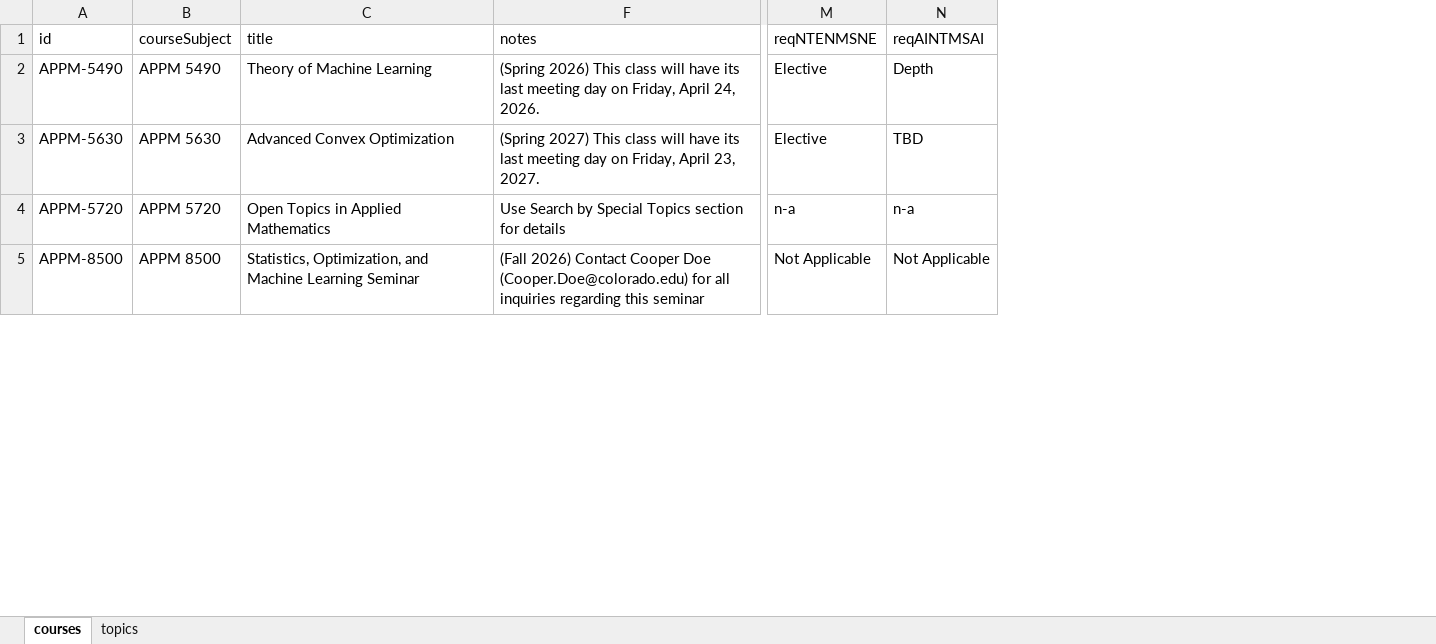
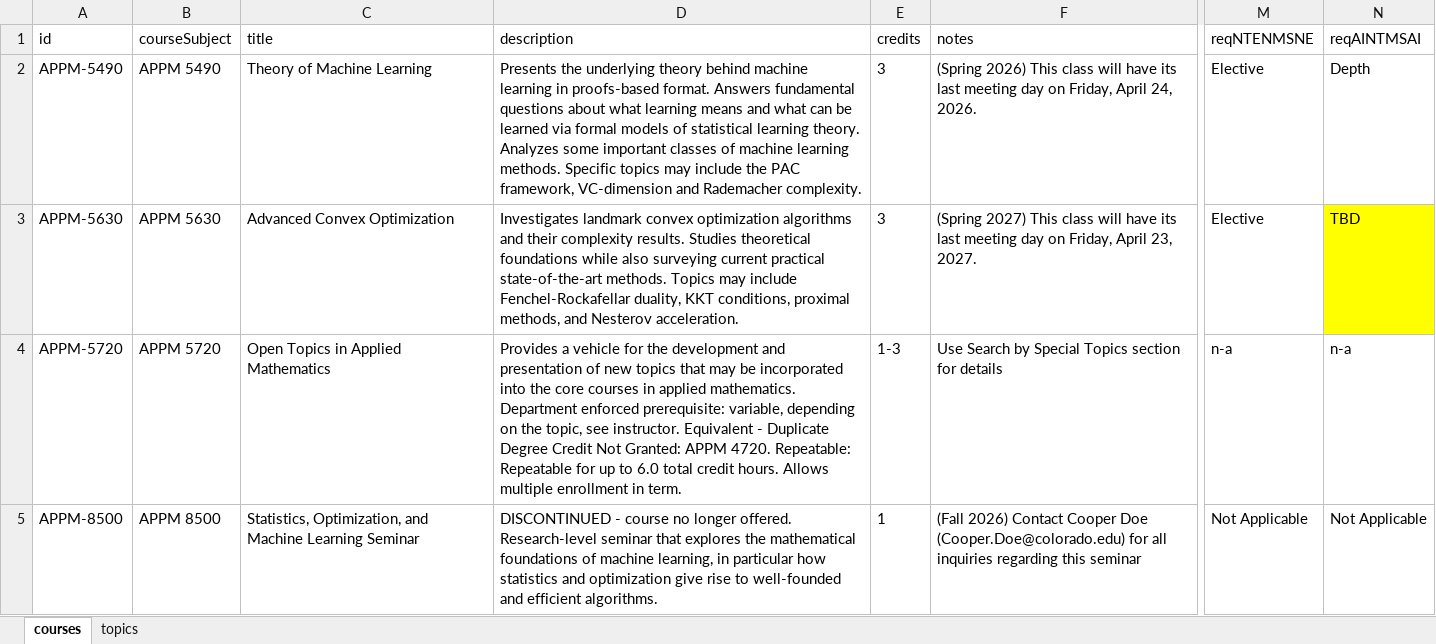
Before and after one commit to DanielAdams-3/Advisor_Course-Info-Tool, an Excel workbook: cirt_data.xlsx, sheet courses, drawn as a sheet; only a part is shown, gaps mark what is left out; values as stored, in another font and other column widths than the file's, no borders; the diff covers the shown part only; the diff names each change by its address in the sheet, - before the commit and + after, or states it on an @@ line.

Commit message:
update cirt_data.xlsx, courseCatalog.js and topicsCourseCatalog.js

```diff
--- a/cirt_data.xlsx (sheet courses)
+++ b/cirt_data.xlsx (sheet courses)
@@ column D (description) unhidden, rows 2-5: Presents the underlying theory behind machine learning in proofs-based format. Answers fundamental questions about what learning means and what can be learned via formal models of statistical learning theory. Analyzes some important classes of machine learning methods. Specific topics may include the PAC framework, VC-dimension and Rademacher complexity. | Investigates landmark convex optimization algorithms and their complexity results. Studies theoretical foundations while also surveying current practical state-of-the-art methods. Topics may include Fenchel-Rockafellar duality, KKT conditions, proximal methods, and Nesterov acceleration. | Provides a vehicle for the development and presentation of new topics that may be incorporated into the core courses in applied mathematics. Department enforced prerequisite: variable, depending on the topic, see instructor. Equivalent - Duplicate Degree Credit Not Granted: APPM 4720. Repeatable: Repeatable for up to 6.0 total credit hours. Allows multiple enrollment in term. | DISCONTINUED - course no longer offered. Research-level seminar that explores the mathematical foundations of machine learning, in particular how statistics and optimization give rise to well-founded and efficient algorithms. @@
@@ column E (credits) unhidden, rows 2-5: 3 | 3 | 1-3 | 1 @@
-N3 fill: none
+N3 fill: #FFFF00
```
Also changed, not shown: 1 added row, 54 edited cells and cell formats elsewhere in this sheet, sheet topics, 2 other files.
